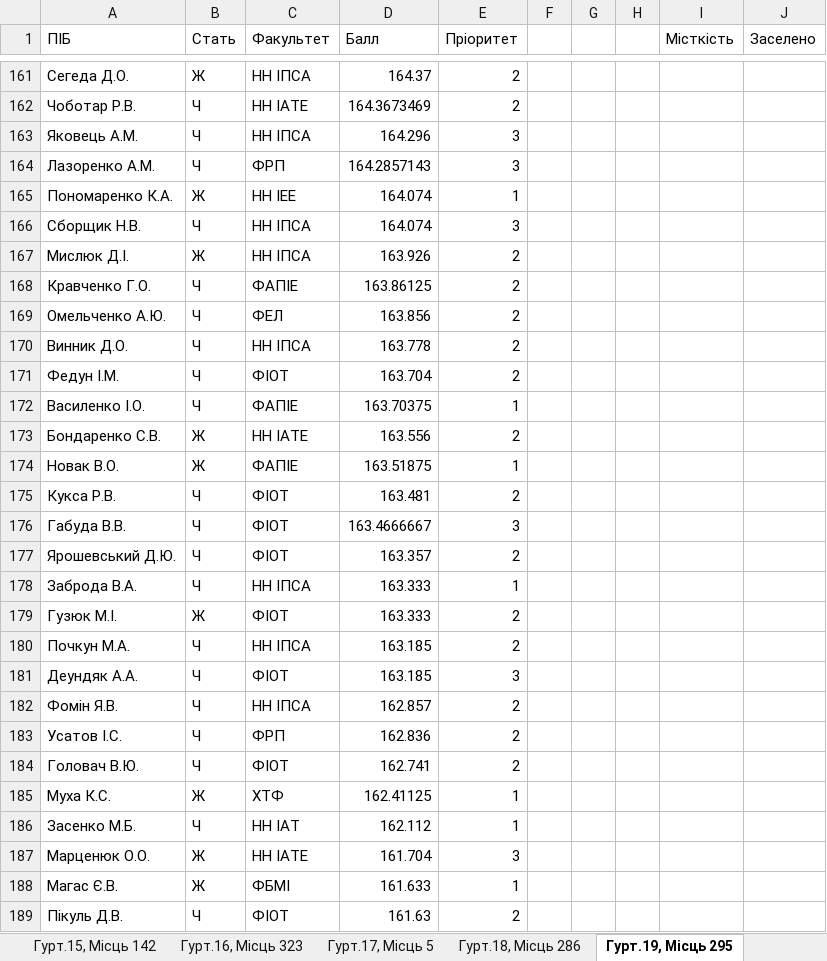
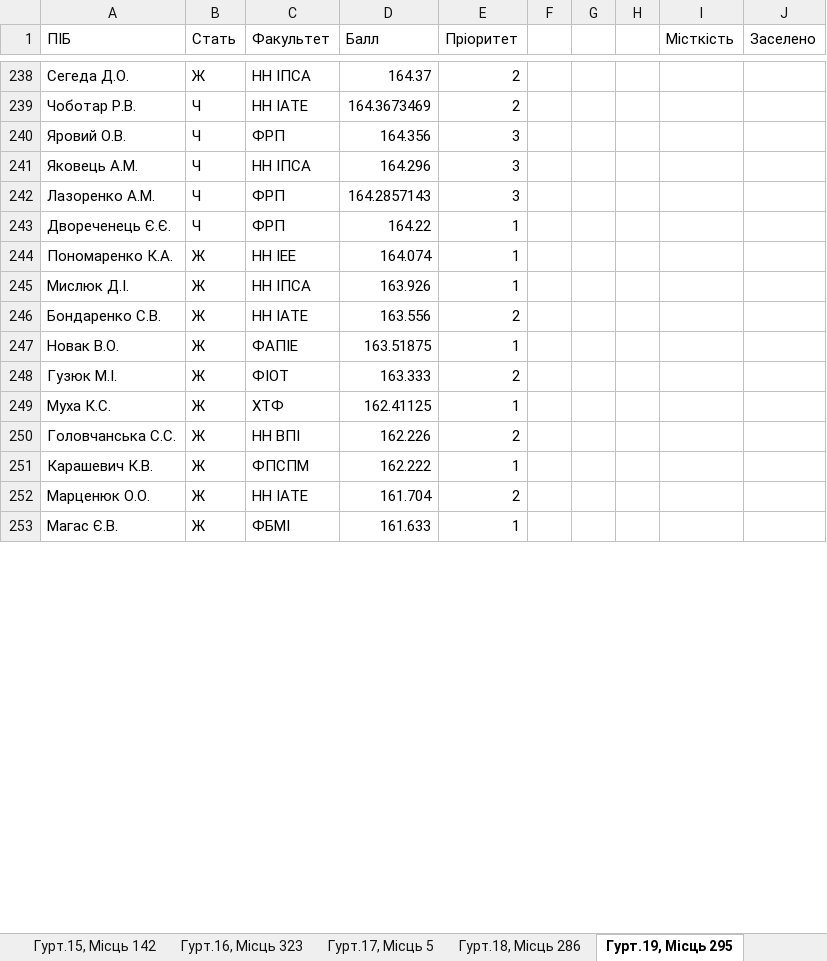
Before and after one commit to YSeragus/kpi_settlement_reports, an Excel workbook: settlement_results.xlsx, sheet Гурт.19, Місць 295, drawn as a sheet; only a part is shown, gaps mark what is left out; values as stored, in another font and other column widths than the file's, no cell formats; charts and pictures not drawn; removed rows and columns are numbered as before the commit, all else as after; the diff covers the shown part only; the diff names each change by its address in the sheet, - before the commit and + after, or states it on an @@ line.

```diff
--- a/settlement_results.xlsx (sheet Гурт.19, Місць 295)
+++ b/settlement_results.xlsx (sheet Гурт.19, Місць 295)
+row 240: Яровий О.В. | Ч | ФРП | 164.356 | 3
+row 243: Двореченець Є.Є. | Ч | ФРП | 164.22 | 1
-row 166: Сборщик Н.В. | Ч | НН ІПСА | 164.074 | 3
-E245 (Пріоритет): 2
+E245 (Пріоритет): 1
-row 168: Кравченко Г.О. | Ч | ФАПІЕ | 163.86125 | 2
-row 169: Омельченко А.Ю. | Ч | ФЕЛ | 163.856 | 2
-row 170: Винник Д.О. | Ч | НН ІПСА | 163.778 | 2
-row 171: Федун І.М. | Ч | ФІОТ | 163.704 | 2
-row 172: Василенко І.О. | Ч | ФАПІЕ | 163.70375 | 1
-row 175: Кукса Р.В. | Ч | ФІОТ | 163.481 | 2
-row 176: Габуда В.В. | Ч | ФІОТ | 163.4666667 | 3
-row 177: Ярошевський Д.Ю. | Ч | ФІОТ | 163.357 | 2
-row 178: Заброда В.А. | Ч | НН ІПСА | 163.333 | 1
-row 180: Почкун М.А. | Ч | НН ІПСА | 163.185 | 2
-row 181: Деундяк А.А. | Ч | ФІОТ | 163.185 | 3
-row 182: Фомін Я.В. | Ч | НН ІПСА | 162.857 | 2
-row 183: Усатов І.С. | Ч | ФРП | 162.836 | 2
-row 184: Головач В.Ю. | Ч | ФІОТ | 162.741 | 2
-row 186: Засенко М.Б. | Ч | НН ІАТ | 162.112 | 1
+row 250: Головчанська С.С. | Ж | НН ВПІ | 162.226 | 2
+row 251: Карашевич К.В. | Ж | ФПСПМ | 162.222 | 1
-E252 (Пріоритет): 3
+E252 (Пріоритет): 2
-row 189: Пікуль Д.В. | Ч | ФІОТ | 161.63 | 2
```
Also changed, not shown: 100 added rows, 87 removed rows and 86 edited cells elsewhere in this sheet, sheet Не пройшли, sheet Гурт.16, Місць 323, sheet Гурт.18, Місць 286, sheet Гурт.20, Місць 207, sheet Гурт.8, Місць 182, sheet Гурт.15, Місць 142, 11 more sheets, cell formats, charts or pictures, 1 other file.
